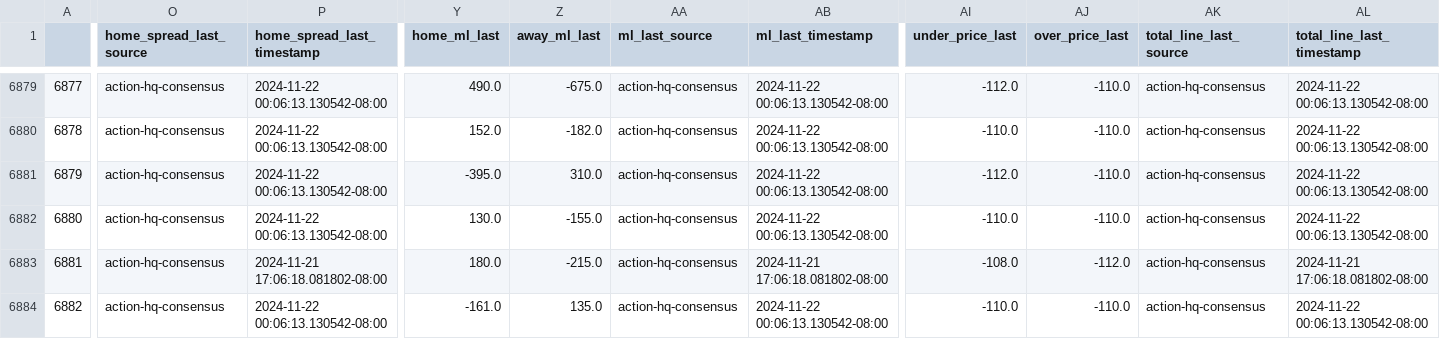
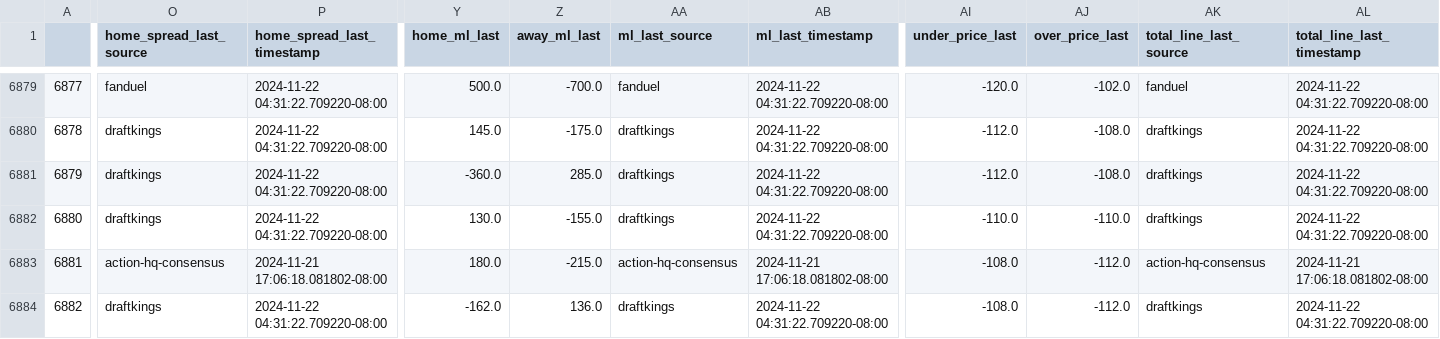
Before and after one commit to greerreNFL/nfelomarket_data, a CSV file: Data/lines.csv, drawn as a sheet; only a part is shown, gaps mark what is left out; the diff covers the shown part only; the diff names each change by its address in the sheet, - before the commit and + after, or states it on an @@ line.

```diff
--- a/Data/lines.csv
+++ b/Data/lines.csv
-O6879 (home_spread_last_source): action-hq-consensus
+O6879 (home_spread_last_source): fanduel
-P6879:P6882 (home_spread_last_timestamp): 2024-11-22 00:06:13.130542-08:00
+P6879:P6882 (home_spread_last_timestamp): 2024-11-22 04:31:22.709220-08:00
-Y6879 (home_ml_last): 490.0
+Y6879 (home_ml_last): 500.0
-Z6879 (away_ml_last): -675.0
+Z6879 (away_ml_last): -700.0
-AA6879 (ml_last_source): action-hq-consensus
+AA6879 (ml_last_source): fanduel
-AB6879:AB6882 (ml_last_timestamp): 2024-11-22 00:06:13.130542-08:00
+AB6879:AB6882 (ml_last_timestamp): 2024-11-22 04:31:22.709220-08:00
-AI6879 (under_price_last): -112.0
+AI6879 (under_price_last): -120.0
-AJ6879 (over_price_last): -110.0
+AJ6879 (over_price_last): -102.0
-AK6879 (total_line_last_source): action-hq-consensus
+AK6879 (total_line_last_source): fanduel
-AL6879:AL6882 (total_line_last_timestamp): 2024-11-22 00:06:13.130542-08:00
+AL6879:AL6882 (total_line_last_timestamp): 2024-11-22 04:31:22.709220-08:00
-O6880:O6882 (home_spread_last_source): action-hq-consensus
+O6880:O6882 (home_spread_last_source): draftkings
-Y6880 (home_ml_last): 152.0
+Y6880 (home_ml_last): 145.0
-Z6880 (away_ml_last): -182.0
+Z6880 (away_ml_last): -175.0
-AA6880:AA6882 (ml_last_source): action-hq-consensus
+AA6880:AA6882 (ml_last_source): draftkings
-AI6880 (under_price_last): -110.0
+AI6880 (under_price_last): -112.0
-AJ6880:AJ6881 (over_price_last): -110.0
+AJ6880:AJ6881 (over_price_last): -108.0
-AK6880:AK6882 (total_line_last_source): action-hq-consensus
+AK6880:AK6882 (total_line_last_source): draftkings
-Y6881 (home_ml_last): -395.0
+Y6881 (home_ml_last): -360.0
-Z6881 (away_ml_last): 310.0
+Z6881 (away_ml_last): 285.0
-O6884 (home_spread_last_source): action-hq-consensus
+O6884 (home_spread_last_source): draftkings
-P6884 (home_spread_last_timestamp): 2024-11-22 00:06:13.130542-08:00
+P6884 (home_spread_last_timestamp): 2024-11-22 04:31:22.709220-08:00
-Y6884 (home_ml_last): -161.0
+Y6884 (home_ml_last): -162.0
-Z6884 (away_ml_last): 135.0
+Z6884 (away_ml_last): 136.0
-AA6884 (ml_last_source): action-hq-consensus
+AA6884 (ml_last_source): draftkings
-AB6884 (ml_last_timestamp): 2024-11-22 00:06:13.130542-08:00
+AB6884 (ml_last_timestamp): 2024-11-22 04:31:22.709220-08:00
-AI6884 (under_price_last): -110.0
+AI6884 (under_price_last): -108.0
-AJ6884 (over_price_last): -110.0
+AJ6884 (over_price_last): -112.0
-AK6884 (total_line_last_source): action-hq-consensus
+AK6884 (total_line_last_source): draftkings
-AL6884 (total_line_last_timestamp): 2024-11-22 00:06:13.130542-08:00
+AL6884 (total_line_last_timestamp): 2024-11-22 04:31:22.709220-08:00
```
Also changed, not shown: 80 edited cells elsewhere in this file.
